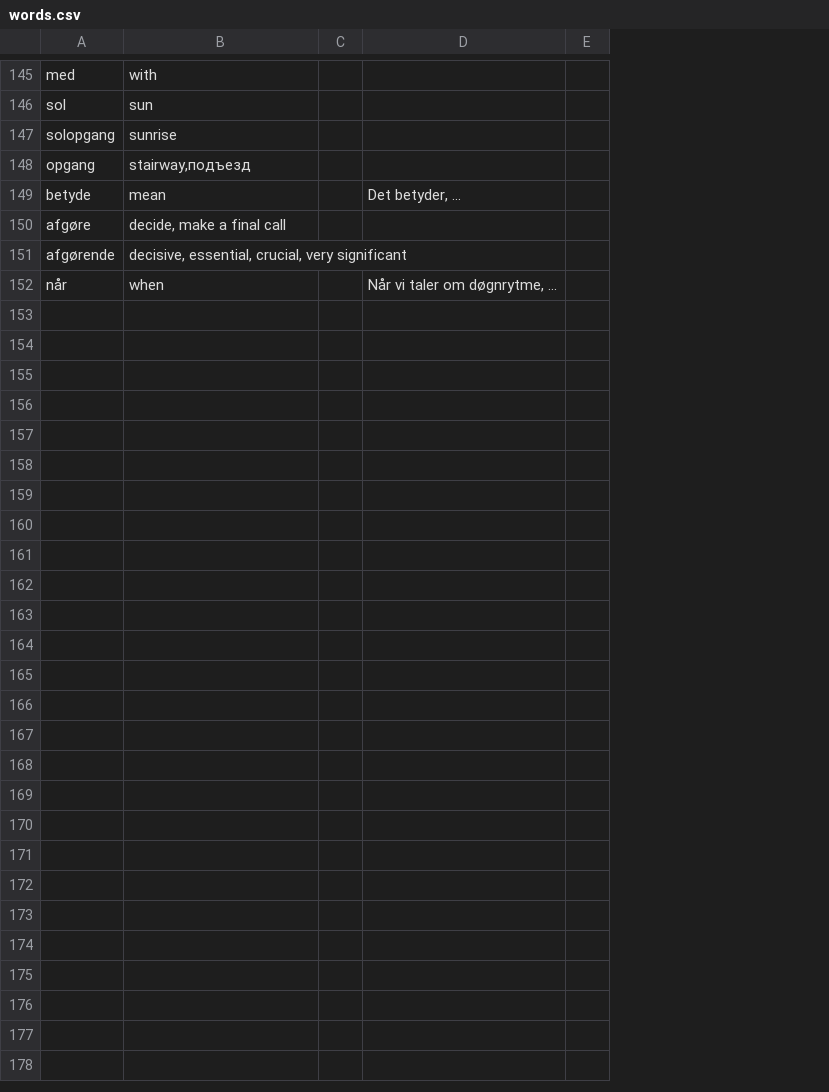
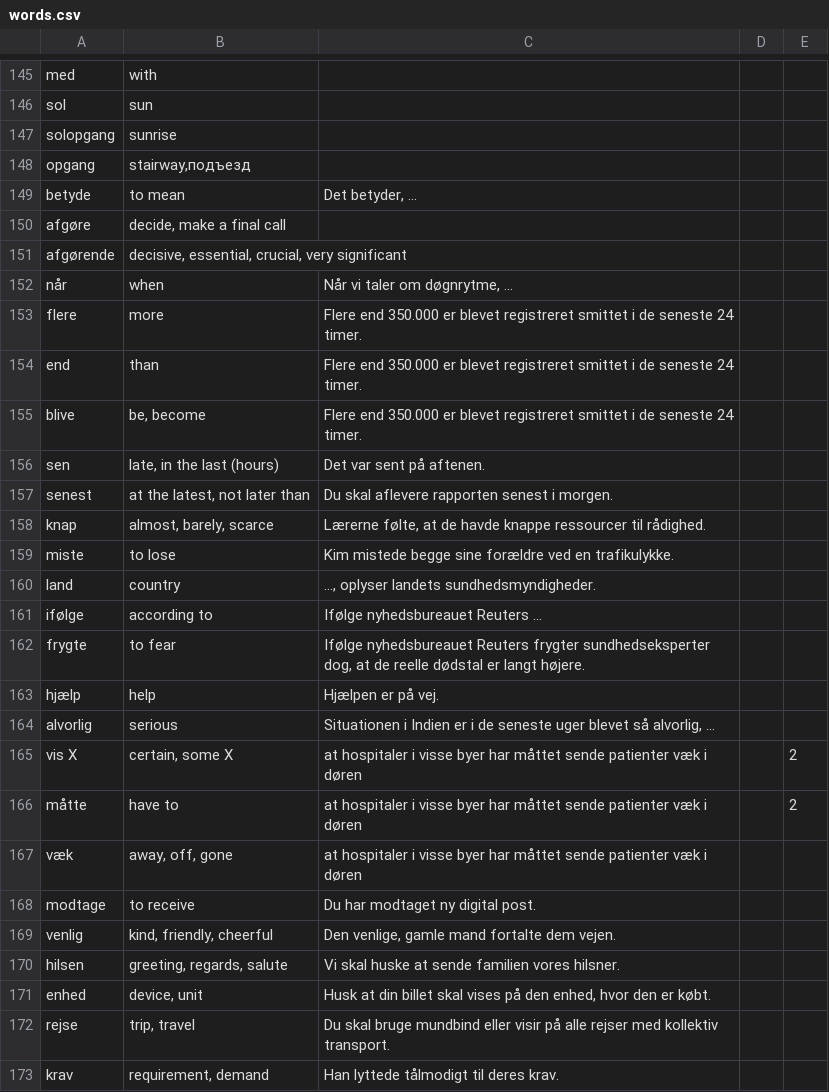
Before and after one commit to fahrenq/danish-anki-notes-generator, a CSV file: words.csv, drawn as a sheet; only a part is shown, gaps mark what is left out; removed rows and columns are numbered as before the commit, all else as after; the diff covers the shown part only; the diff names each change by its address in the sheet, - before the commit and + after, or states it on an @@ line.

Commit message:
Added words 26th of April

```diff
--- a/words.csv
+++ b/words.csv
+column C, rows 149-152: Det betyder, ... |  |  | Når vi taler om døgnrytme, ...
-column D, rows 149-152: Det betyder, ... |  |  | Når vi taler om døgnrytme, ...
-B149: mean
+B149: to mean
+row 153: flere | more | Flere end 350.000 er blevet registreret smittet i de seneste 24 timer.
+row 154: end | than | Flere end 350.000 er blevet registreret smittet i de seneste 24 timer.
+row 155: blive | be, become | Flere end 350.000 er blevet registreret smittet i de seneste 24 timer.
+row 156: sen | late, in the last (hours) | Det var sent på aftenen.
+row 157: senest | at the latest, not later than | Du skal aflevere rapporten senest i morgen.
+row 158: knap | almost, barely, scarce | Lærerne følte, at de havde knappe ressourcer til rådighed.
+row 159: miste | to lose | Kim mistede begge sine forældre ved en trafikulykke.
+row 160: land | country | ..., oplyser landets sundhedsmyndigheder.
+row 161: ifølge | according to | Ifølge nyhedsbureauet Reuters ...
+row 162: frygte | to fear | Ifølge nyhedsbureauet Reuters frygter sundhedseksperter dog, at de reelle dødstal er langt højere.
+row 163: hjælp | help | Hjælpen er på vej.
+row 164: alvorlig | serious | Situationen i Indien er i de seneste uger blevet så alvorlig, ...
+row 165: vis X | certain, some X | at hospitaler i visse byer har måttet sende patienter væk i døren |  | 2
+row 166: måtte | have to | at hospitaler i visse byer har måttet sende patienter væk i døren |  | 2
+row 167: væk | away, off, gone | at hospitaler i visse byer har måttet sende patienter væk i døren
+row 168: modtage | to receive | Du har modtaget ny digital post.
+row 169: venlig | kind, friendly, cheerful | Den venlige, gamle mand fortalte dem vejen.
+row 170: hilsen | greeting, regards, salute | Vi skal huske at sende familien vores hilsner.
+row 171: enhed | device, unit | Husk at din billet skal vises på den enhed, hvor den er købt.
+row 172: rejse | trip, travel | Du skal bruge mundbind eller visir på alle rejser med kollektiv transport.
+row 173: krav | requirement, demand | Han lyttede tålmodigt til deres krav.
```
Also changed, not shown: 1 edited cell elsewhere in this file, 1 other file.
